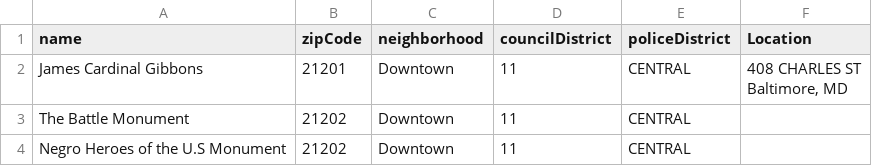
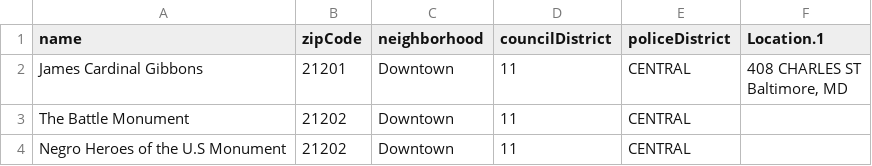
Before and after one commit to andrewejaffe/winterR_2016, a CSV file: Data_IO/lecture/monuments_newNames.csv, drawn as a sheet; only a part is shown.

```diff
--- a/Data_IO/lecture/monuments_newNames.csv
+++ b/Data_IO/lecture/monuments_newNames.csv
@@ -1,2 +1,2 @@
-"name","zipCode","neighborhood","councilDistrict","policeDistrict","Location"
+"name","zipCode","neighborhood","councilDistrict","policeDistrict","Location.1"
 "James Cardinal Gibbons",21201,"Downtown",11,"CENTRAL","408 CHARLES ST
```
Also changed, not shown: 1 other file.
